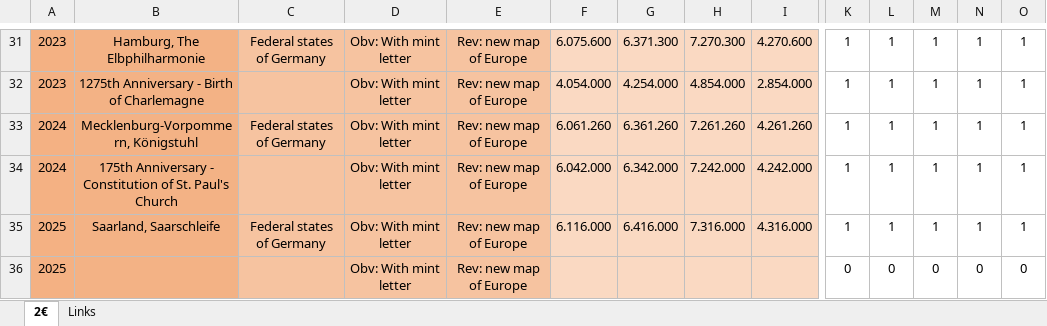
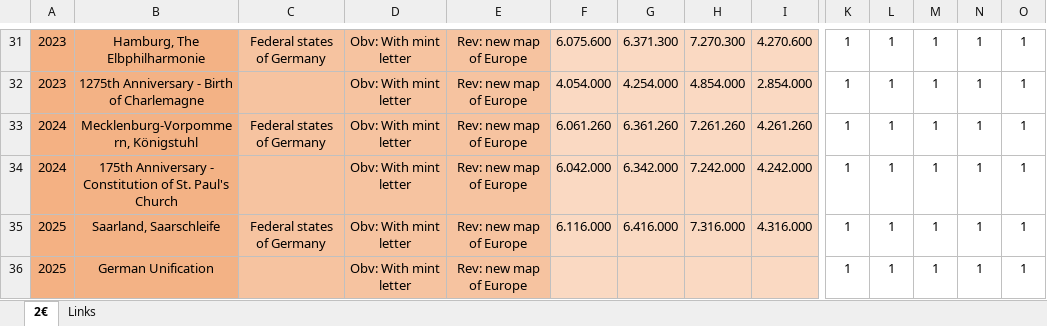
Before and after one commit to DartAlexator/CoinCollection, an Excel workbook: Collections/EURO/Germany/#EURO#Germany#Commemorative#[2006-present]#UNC.xlsx, sheet 2€, drawn as a sheet; only a part is shown, gaps mark what is left out; values as stored, in another font and other column widths than the file's, no borders; conditional formats not drawn; removed rows and columns are numbered as before the commit, all else as after; rows hold the shown columns only; the diff names each change by its address in the sheet, - before the commit and + after, or states it on an @@ line.

```diff
--- a/Collections/EURO/Germany/#EURO#Germany#Commemorative#[2006-present]#UNC.xlsx (sheet 2€)
+++ b/Collections/EURO/Germany/#EURO#Germany#Commemorative#[2006-present]#UNC.xlsx (sheet 2€)
-row 36: 2025 |  |  | Obv: With mint letter | Rev: new map of Europe |  |  |  |  | 0 | 0 | 0 | 0 | 0
+row 36: 2025 | German Unification |  | Obv: With mint letter | Rev: new map of Europe |  |  |  |  | 1 | 1 | 1 | 1 | 1
```
Also changed, not shown: Collections/Canada/#Canada#Commemorative#[2003-present]#circulation_quality.xlsx, Collections/EURO/Croatia/#EURO#Croatia#Commemorative#[2023-present]#UNC.xlsx, 3 other files.
